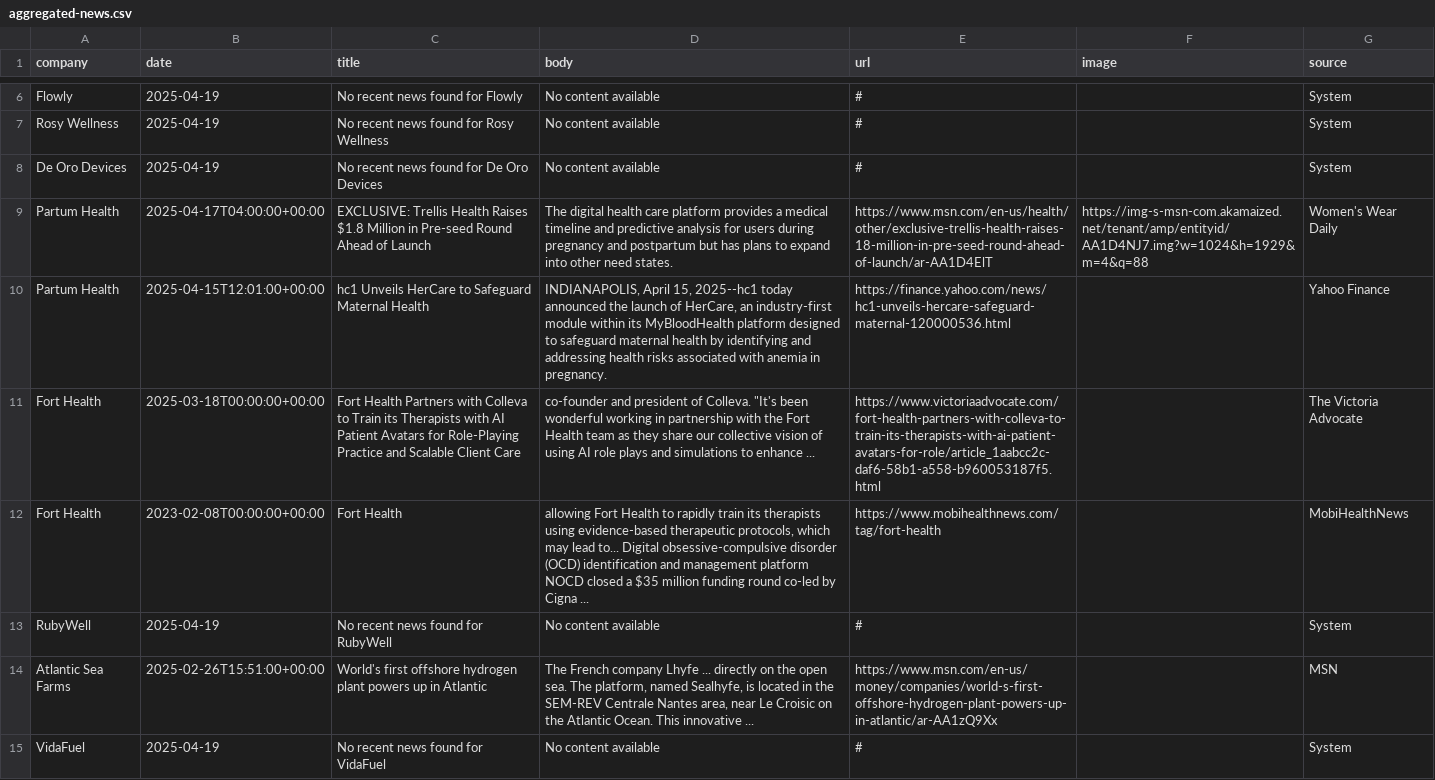
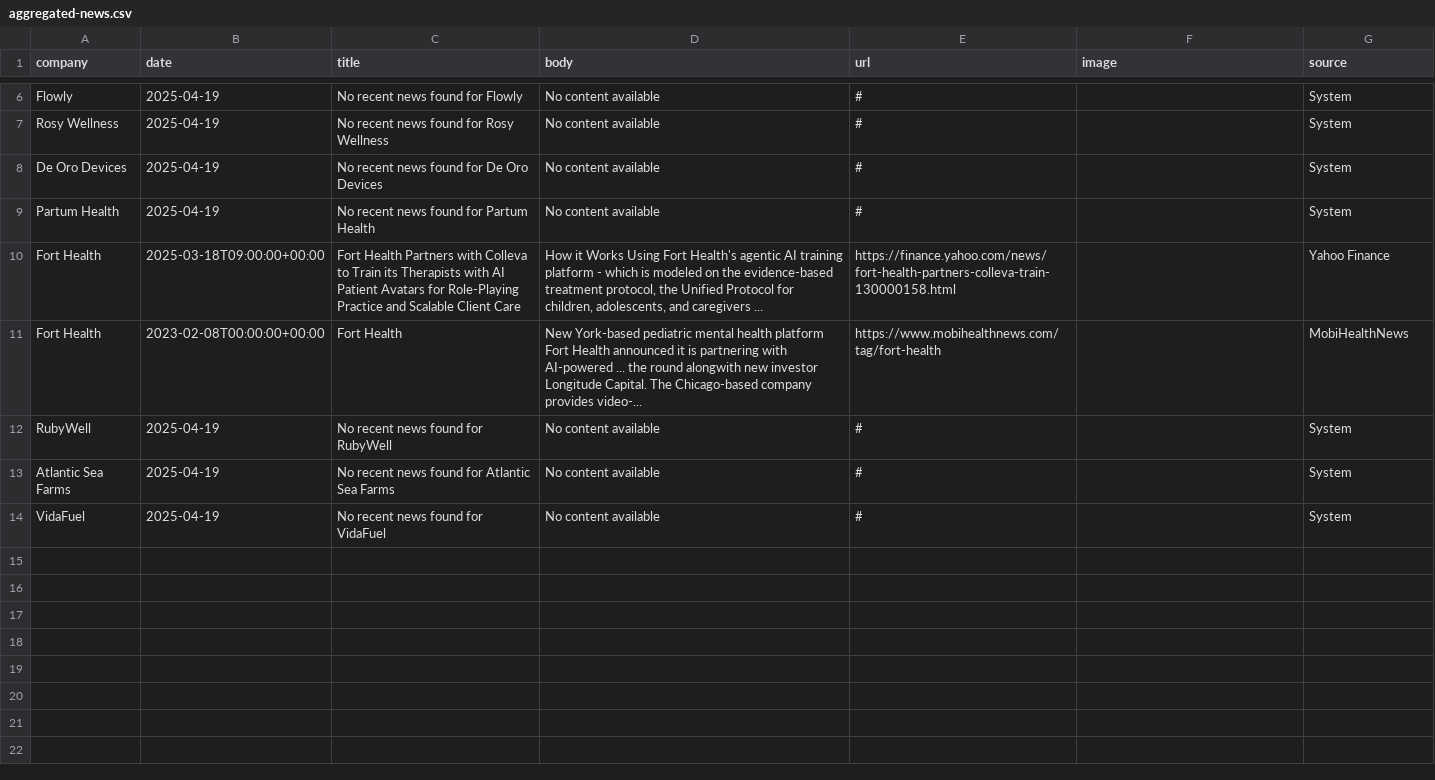
Before and after one commit to lloydchang/zzz-company-news, a CSV file: aggregated-news.csv, drawn as a sheet; only a part is shown, gaps mark what is left out.

```diff
--- a/aggregated-news.csv
+++ b/aggregated-news.csv
@@ -8,8 +8,7 @@ company,date,title,body,url,image,source
 "De Oro Devices","2025-04-19","No recent news found for De Oro Devices","No content available","#","","System"
-"Partum Health",2025-04-17T04:00:00+00:00,EXCLUSIVE: Trellis Health Raises $1.8 Million in Pre-seed Round Ahead of Launch,The digital health care platform provides a medical timeline and predictive analysis for users during pregnancy and postpartum but has plans to expand into other need states.,https://www.msn.com/en-us/health/other/exclusive-trellis-health-raises-18-million-in-pre-seed-round-ahead-of-launch/ar-AA1D4ElT,https://img-s-msn-com.akamaized.net/tenant/amp/entityid/AA1D4NJ7.img?w=1024&h=1929&m=4&q=88,Women's Wear Daily
-"Partum Health",2025-04-15T12:01:00+00:00,hc1 Unveils HerCare to Safeguard Maternal Health,"INDIANAPOLIS, April 15, 2025--hc1 today announced the launch of HerCare, an industry-first module within its MyBloodHealth platform designed to safeguard maternal health by identifying and addressing health risks associated with anemia in pregnancy.",https://finance.yahoo.com/news/hc1-unveils-hercare-safeguard-maternal-120000536.html,,Yahoo Finance
-"Fort Health",2025-03-18T00:00:00+00:00,Fort Health Partners with Colleva to Train its Therapists with AI Patient Avatars for Role-Playing Practice and Scalable Client Care,"co-founder and president of Colleva. ""It's been wonderful working in partnership with the Fort Health team as they share our collective vision of using AI role plays and simulations to enhance ...",https://www.victoriaadvocate.com/fort-health-partners-with-colleva-to-train-its-therapists-with-ai-patient-avatars-for-role/article_1aabcc2c-daf6-58b1-a558-b960053187f5.html,,The Victoria Advocate
-"Fort Health",2023-02-08T00:00:00+00:00,Fort Health,"allowing Fort Health to rapidly train its therapists using evidence-based therapeutic protocols, which may lead to... Digital obsessive-compulsive disorder (OCD) identification and management platform NOCD closed a $35 million funding round co-led by Cigna ...",https://www.mobihealthnews.com/tag/fort-health,,MobiHealthNews
+"Partum Health","2025-04-19","No recent news found for Partum Health","No content available","#","","System"
+"Fort Health",2025-03-18T09:00:00+00:00,Fort Health Partners with Colleva to Train its Therapists with AI Patient Avatars for Role-Playing Practice and Scalable Client Care,"How it Works Using Fort Health's agentic AI training platform - which is modeled on the evidence-based treatment protocol, the Unified Protocol for children, adolescents, and caregivers ...",https://finance.yahoo.com/news/fort-health-partners-colleva-train-130000158.html,,Yahoo Finance
+"Fort Health",2023-02-08T00:00:00+00:00,Fort Health,New York-based pediatric mental health platform Fort Health announced it is partnering with AI-powered ... the round alongwith new investor Longitude Capital. The Chicago-based company provides video-...,https://www.mobihealthnews.com/tag/fort-health,,MobiHealthNews
 "RubyWell","2025-04-19","No recent news found for RubyWell","No content available","#","","System"
-"Atlantic Sea Farms",2025-02-26T15:51:00+00:00,World's first offshore hydrogen plant powers up in Atlantic,"The French company Lhyfe ... directly on the open sea. The platform, named Sealhyfe, is located in the SEM-REV Centrale Nantes area, near Le Croisic on the Atlantic Ocean. This innovative ...",https://www.msn.com/en-us/money/companies/world-s-first-offshore-hydrogen-plant-powers-up-in-atlantic/ar-AA1zQ9Xx,,MSN
+"Atlantic Sea Farms","2025-04-19","No recent news found for Atlantic Sea Farms","No content available","#","","System"
 "VidaFuel","2025-04-19","No recent news found for VidaFuel","No content available","#","","System"
```
Also changed, not shown: news-Fort Health.csv, 3 other files.
